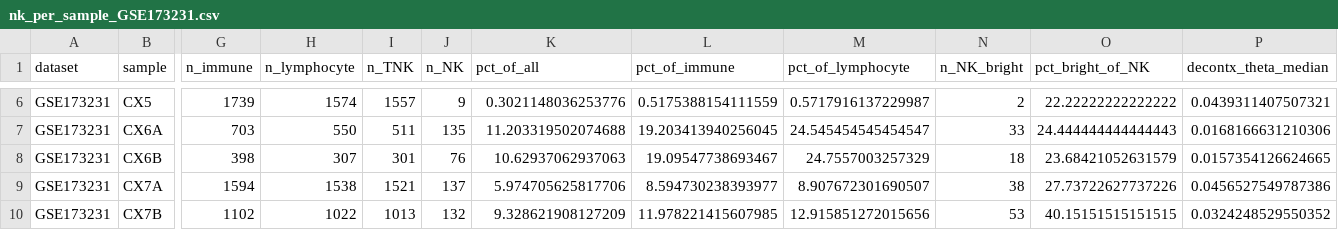
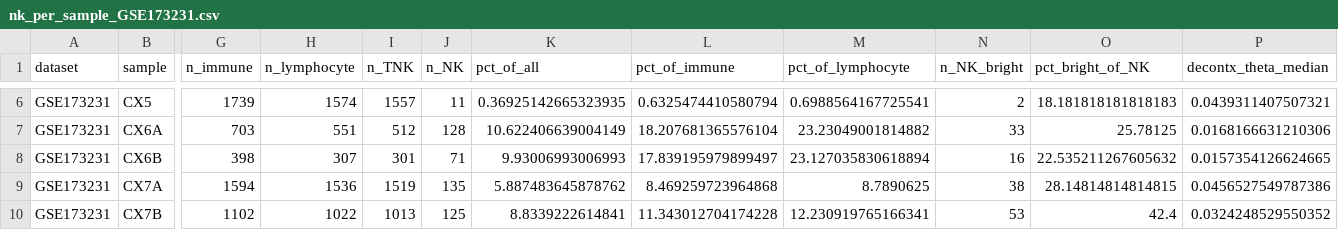
Before and after one commit to 7c96bzczcj-prog/aaa, a CSV file: results/cervical/nk_per_sample_GSE173231.csv, drawn as a sheet; only a part is shown, gaps mark what is left out; the diff covers the shown part only; the diff names each change by its address in the sheet, - before the commit and + after, or states it on an @@ line.

```diff
--- a/results/cervical/nk_per_sample_GSE173231.csv
+++ b/results/cervical/nk_per_sample_GSE173231.csv
-J6 (n_NK): 9
+J6 (n_NK): 11
-K6 (pct_of_all): 0.3021148036253776
+K6 (pct_of_all): 0.36925142665323935
-L6 (pct_of_immune): 0.5175388154111559
+L6 (pct_of_immune): 0.6325474410580794
-M6 (pct_of_lymphocyte): 0.5717916137229987
+M6 (pct_of_lymphocyte): 0.6988564167725541
-O6 (pct_bright_of_NK): 22.22222222222222
+O6 (pct_bright_of_NK): 18.181818181818183
-H7 (n_lymphocyte): 550
+H7 (n_lymphocyte): 551
-I7 (n_TNK): 511
+I7 (n_TNK): 512
-J7 (n_NK): 135
+J7 (n_NK): 128
-K7 (pct_of_all): 11.203319502074688
+K7 (pct_of_all): 10.622406639004149
-L7 (pct_of_immune): 19.203413940256045
+L7 (pct_of_immune): 18.207681365576104
-M7 (pct_of_lymphocyte): 24.545454545454547
+M7 (pct_of_lymphocyte): 23.23049001814882
-O7 (pct_bright_of_NK): 24.444444444444443
+O7 (pct_bright_of_NK): 25.78125
-J8 (n_NK): 76
+J8 (n_NK): 71
-K8 (pct_of_all): 10.62937062937063
+K8 (pct_of_all): 9.93006993006993
-L8 (pct_of_immune): 19.09547738693467
+L8 (pct_of_immune): 17.839195979899497
-M8 (pct_of_lymphocyte): 24.7557003257329
+M8 (pct_of_lymphocyte): 23.127035830618894
-N8 (n_NK_bright): 18
+N8 (n_NK_bright): 16
-O8 (pct_bright_of_NK): 23.68421052631579
+O8 (pct_bright_of_NK): 22.535211267605632
-H9 (n_lymphocyte): 1538
+H9 (n_lymphocyte): 1536
-I9 (n_TNK): 1521
+I9 (n_TNK): 1519
-J9 (n_NK): 137
+J9 (n_NK): 135
-K9 (pct_of_all): 5.974705625817706
+K9 (pct_of_all): 5.887483645878762
-L9 (pct_of_immune): 8.594730238393977
+L9 (pct_of_immune): 8.469259723964868
-M9 (pct_of_lymphocyte): 8.907672301690507
+M9 (pct_of_lymphocyte): 8.7890625
-O9 (pct_bright_of_NK): 27.73722627737226
+O9 (pct_bright_of_NK): 28.14814814814815
-J10 (n_NK): 132
+J10 (n_NK): 125
-K10 (pct_of_all): 9.328621908127209
+K10 (pct_of_all): 8.8339222614841
-L10 (pct_of_immune): 11.978221415607985
+L10 (pct_of_immune): 11.343012704174228
-M10 (pct_of_lymphocyte): 12.915851272015656
+M10 (pct_of_lymphocyte): 12.230919765166341
-O10 (pct_bright_of_NK): 40.15151515151515
+O10 (pct_bright_of_NK): 42.4
```
Also changed, not shown: 39 edited cells elsewhere in this file, results/cervical/marker_validation.csv, results/cervical/nkgate_GSE173231.csv, 18 other files.
